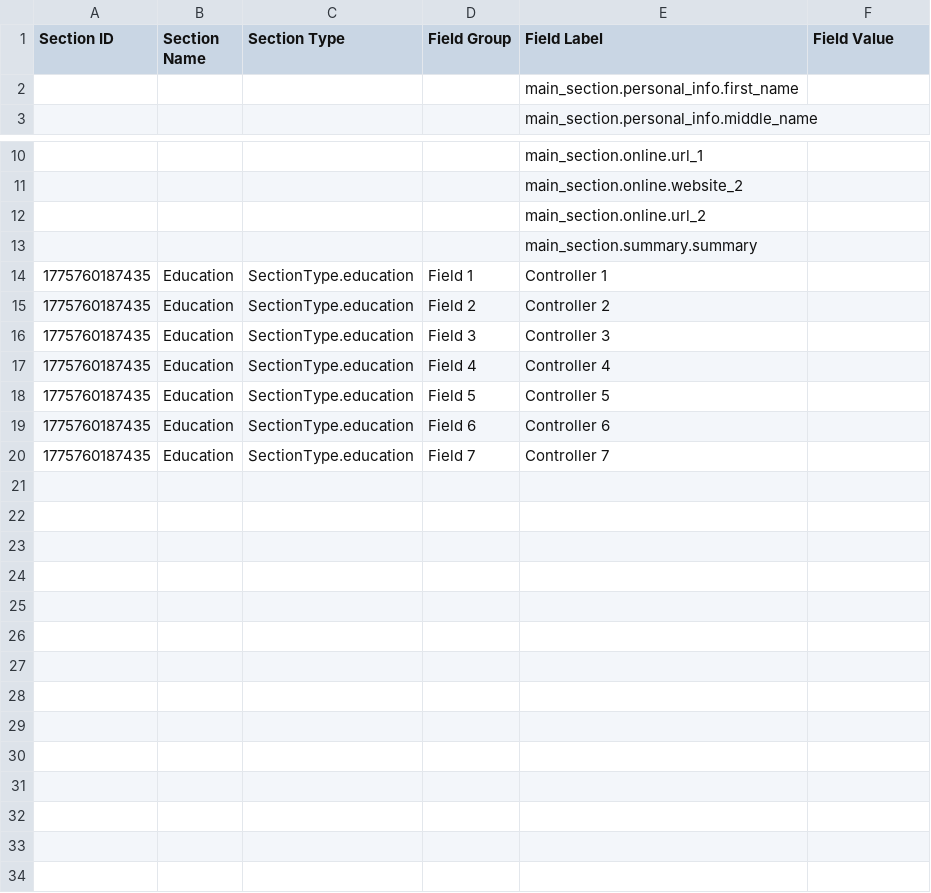
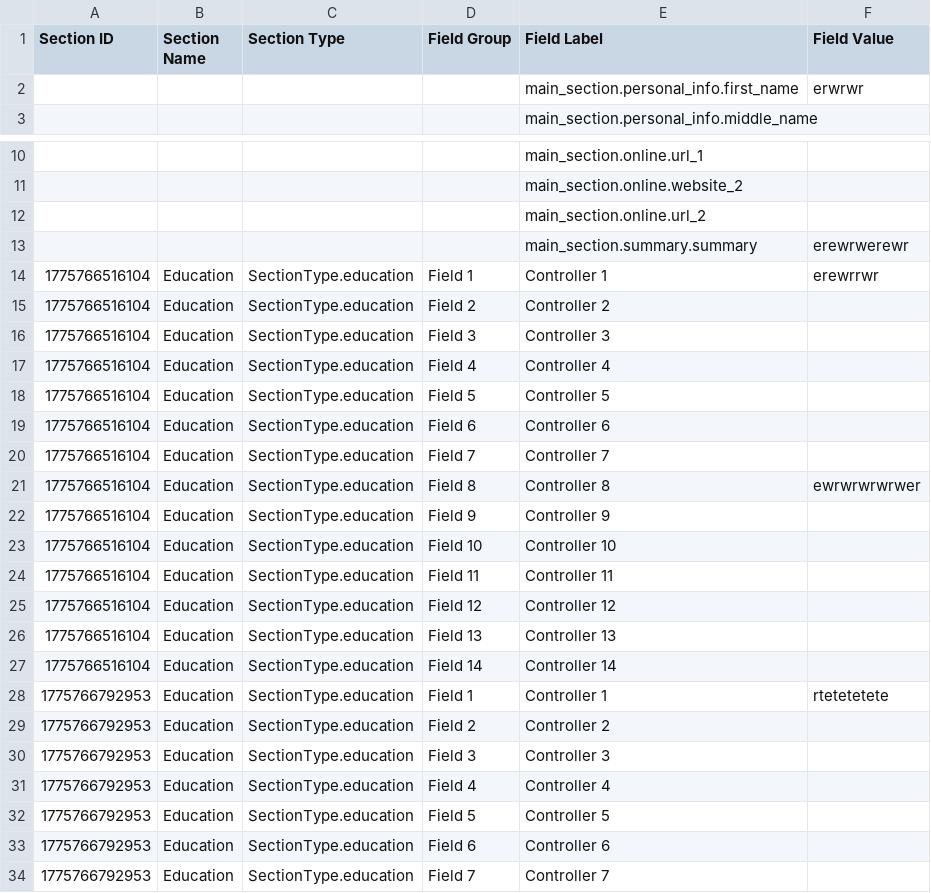
Before and after one commit to rubinity/mmmCV, a CSV file: data/cv_data.csv, drawn as a sheet; only a part is shown, gaps mark what is left out.

Commit message:
feat: data restoration implemented

```diff
--- a/data/cv_data.csv
+++ b/data/cv_data.csv
@@ -1,3 +1,3 @@
 Section ID,Section Name,Section Type,Field Group,Field Label,Field Value
-,,,,main_section.personal_info.first_name,
+,,,,main_section.personal_info.first_name,erwrwr
 ,,,,main_section.personal_info.middle_name,
@@ -12,9 +12,23 @@ Section ID,Section Name,Section Type,Field Group,Field Label,Field Value
 ,,,,main_section.online.url_2,
-,,,,main_section.summary.summary,
-1775760187435,Education,SectionType.education,Field 1,Controller 1,
-1775760187435,Education,SectionType.education,Field 2,Controller 2,
-1775760187435,Education,SectionType.education,Field 3,Controller 3,
-1775760187435,Education,SectionType.education,Field 4,Controller 4,
-1775760187435,Education,SectionType.education,Field 5,Controller 5,
-1775760187435,Education,SectionType.education,Field 6,Controller 6,
-1775760187435,Education,SectionType.education,Field 7,Controller 7,
+,,,,main_section.summary.summary,erewrwerewr
+1775766516104,Education,SectionType.education,Field 1,Controller 1,erewrrwr
+1775766516104,Education,SectionType.education,Field 2,Controller 2,
+1775766516104,Education,SectionType.education,Field 3,Controller 3,
+1775766516104,Education,SectionType.education,Field 4,Controller 4,
+1775766516104,Education,SectionType.education,Field 5,Controller 5,
+1775766516104,Education,SectionType.education,Field 6,Controller 6,
+1775766516104,Education,SectionType.education,Field 7,Controller 7,
+1775766516104,Education,SectionType.education,Field 8,Controller 8,ewrwrwrwrwer
+1775766516104,Education,SectionType.education,Field 9,Controller 9,
+1775766516104,Education,SectionType.education,Field 10,Controller 10,
+1775766516104,Education,SectionType.education,Field 11,Controller 11,
+1775766516104,Education,SectionType.education,Field 12,Controller 12,
+1775766516104,Education,SectionType.education,Field 13,Controller 13,
+1775766516104,Education,SectionType.education,Field 14,Controller 14,
+1775766792953,Education,SectionType.education,Field 1,Controller 1,rtetetetete
+1775766792953,Education,SectionType.education,Field 2,Controller 2,
+1775766792953,Education,SectionType.education,Field 3,Controller 3,
+1775766792953,Education,SectionType.education,Field 4,Controller 4,
+1775766792953,Education,SectionType.education,Field 5,Controller 5,
+1775766792953,Education,SectionType.education,Field 6,Controller 6,
+1775766792953,Education,SectionType.education,Field 7,Controller 7,
```
Also changed, not shown: 4 other files.
